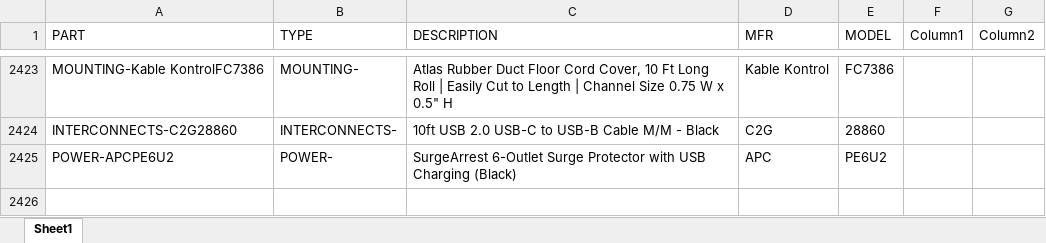
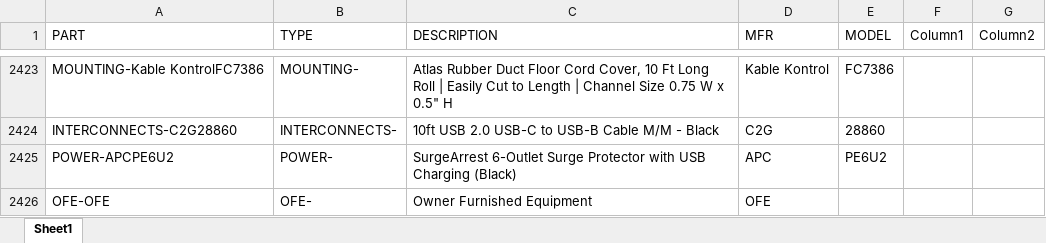
Before and after one commit to bruceb85/av_equipment_list, an Excel workbook: MASTER AV PRICING.xlsx, sheet Sheet1, drawn as a sheet; only a part is shown, gaps mark what is left out; values as stored, in another font and other column widths than the file's, no borders; conditional formats and table styles not drawn; the diff names each change by its address in the sheet, - before the commit and + after, or states it on an @@ line.

Commit message:
Update MASTER AV PRICING.xlsx

```diff
--- a/MASTER AV PRICING.xlsx (sheet Sheet1)
+++ b/MASTER AV PRICING.xlsx (sheet Sheet1)
+row 2426: OFE-OFE | OFE- | Owner Furnished Equipment | OFE
```
